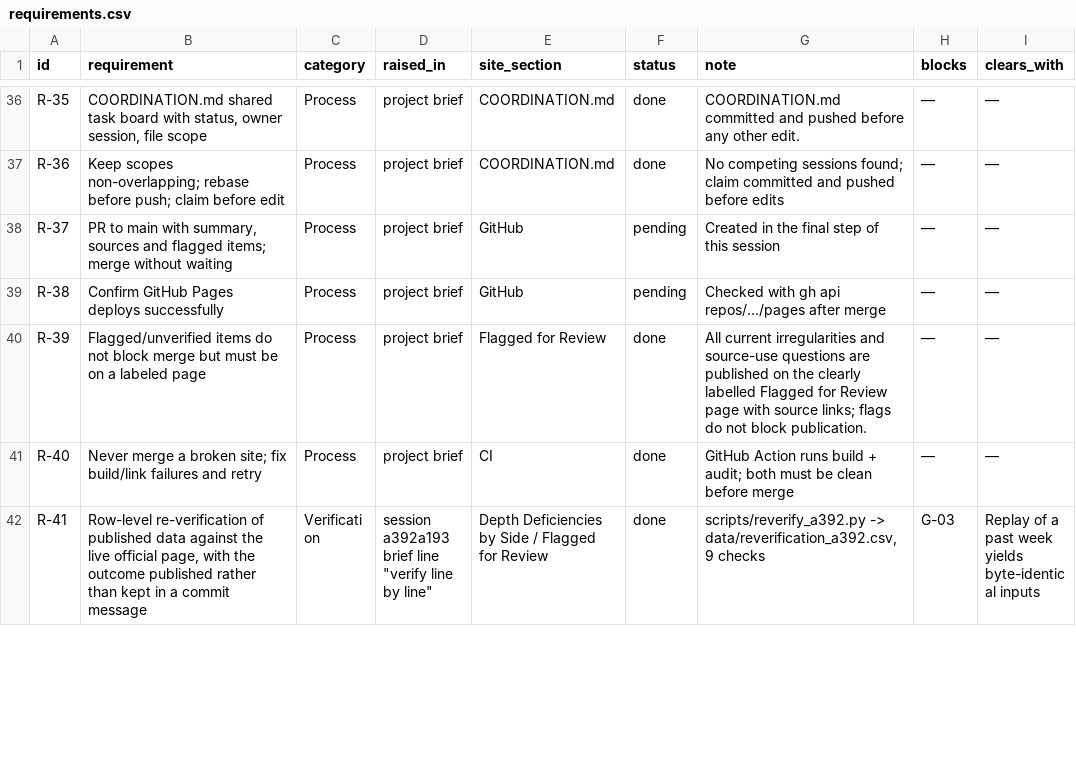
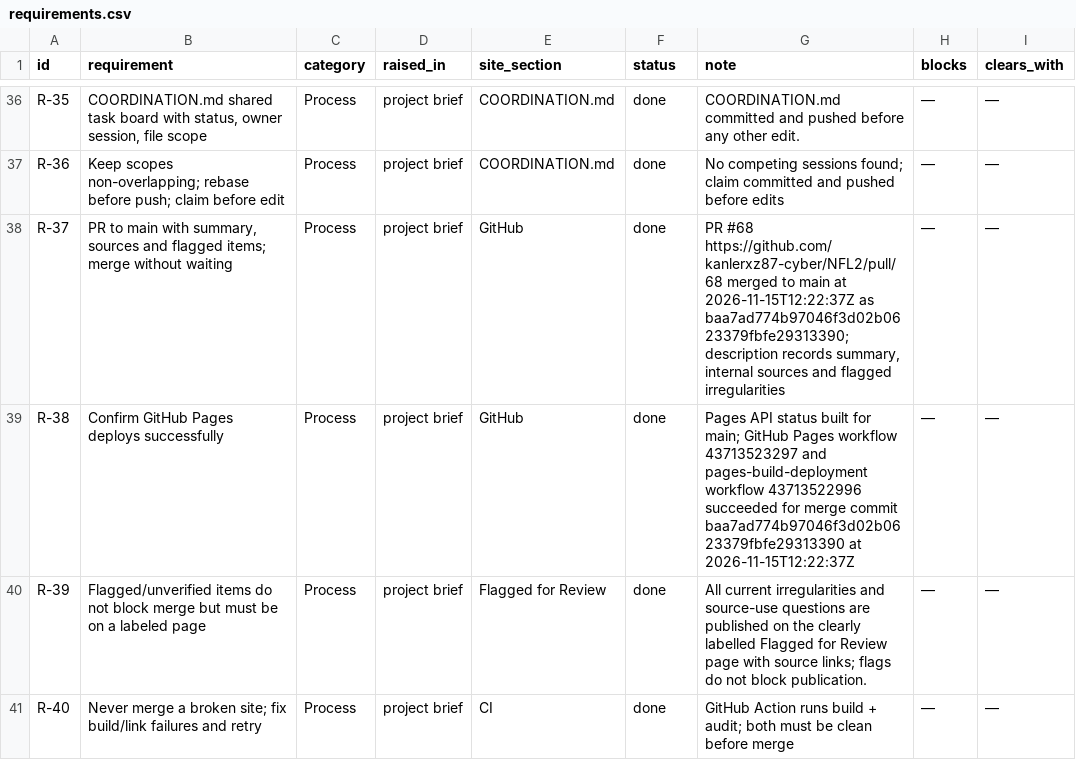
Before and after one commit to kanlerxz87-cyber/NFL2, a CSV file: data/requirements.csv, drawn as a sheet; only a part is shown, gaps mark what is left out; the shorter side is filled out with more unchanged rows.

Commit message:
Record PR merge and Pages deployment readiness
Co-authored-by: arena-agent <297053741+arena-agent@users.noreply.github.com>

```diff
--- a/data/requirements.csv
+++ b/data/requirements.csv
@@ -37,4 +37,4 @@ R-35|COORDINATION.md shared task board with status, owner session, file scope|Pr
 R-36|Keep scopes non-overlapping; rebase before push; claim before edit|Process|project brief|COORDINATION.md|done|No competing sessions found; claim committed and pushed before edits|—|—
-R-37|PR to main with summary, sources and flagged items; merge without waiting|Process|project brief|GitHub|pending|Created in the final step of this session|—|—
-R-38|Confirm GitHub Pages deploys successfully|Process|project brief|GitHub|pending|Checked with gh api repos/.../pages after merge|—|—
+R-37|PR to main with summary, sources and flagged items; merge without waiting|Process|project brief|GitHub|done|PR #68 https://github.com/kanlerxz87-cyber/NFL2/pull/68 merged to main at 2026-11-15T12:22:37Z as baa7ad774b97046f3d02b0623379fbfe29313390; description records summary, internal sources and flagged irregularities|—|—
+R-38|Confirm GitHub Pages deploys successfully|Process|project brief|GitHub|done|Pages API status built for main; GitHub Pages workflow 43713523297 and pages-build-deployment workflow 43713522996 succeeded for merge commit baa7ad774b97046f3d02b0623379fbfe29313390 at 2026-11-15T12:22:37Z|—|—
 R-39|Flagged/unverified items do not block merge but must be on a labeled page|Process|project brief|Flagged for Review|done|All current irregularities and source-use questions are published on the clearly labelled Flagged for Review page with source links; flags do not block publication.|—|—
```
Also changed, not shown: 5 other files.
